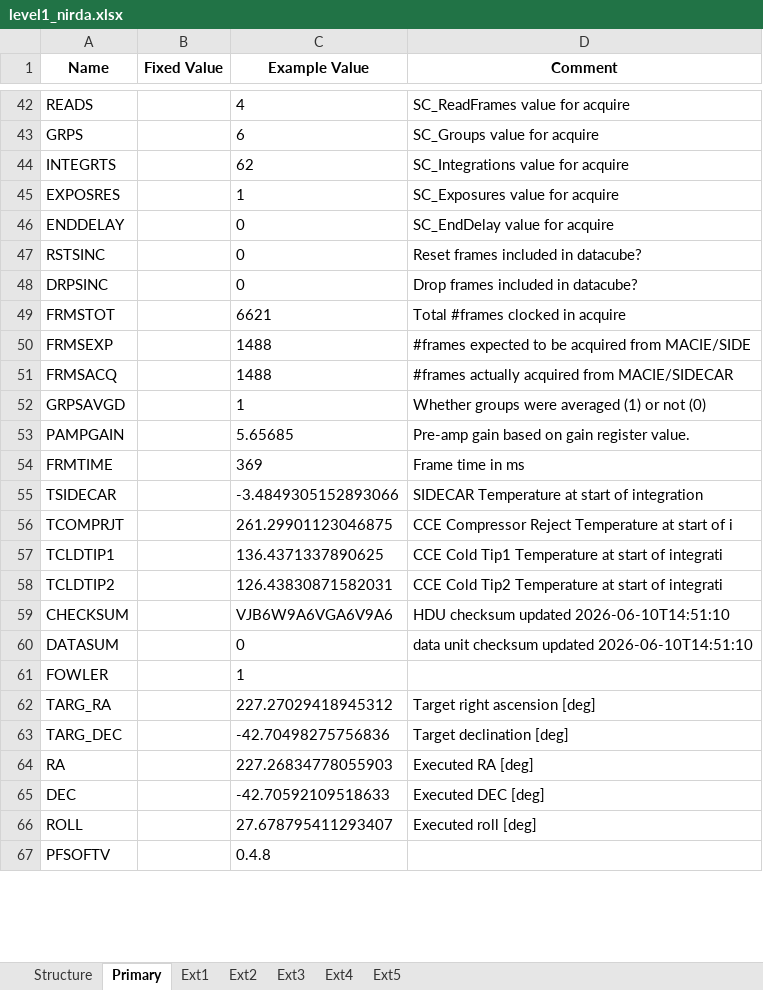
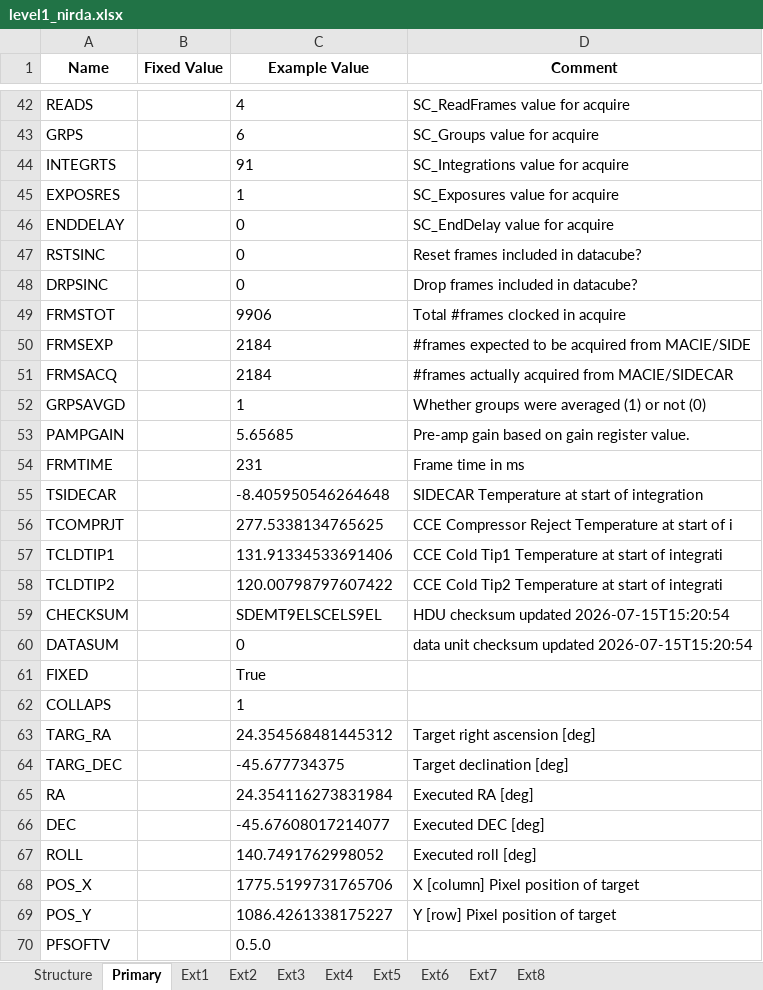
Before and after one commit to PandoraMission/pandora-fits, an Excel workbook: src/pandorafits/formats/nirda/level1_nirda.xlsx, sheet Primary, drawn as a sheet; only a part is shown, gaps mark what is left out; values as stored, in another font and other column widths than the file's, no borders; addresses are those after the commit; the diff covers the shown part only; the diff names each change by its address in the sheet, - before the commit and + after, or states it on an @@ line.

```diff
--- a/src/pandorafits/formats/nirda/level1_nirda.xlsx (sheet Primary)
+++ b/src/pandorafits/formats/nirda/level1_nirda.xlsx (sheet Primary)
+sheet tab: Ext6
+sheet tab: Ext7
+sheet tab: Ext8
-C44 (Example Value): 62
+C44 (Example Value): 91
-C49 (Example Value): 6621
+C49 (Example Value): 9906
-C50:C51 (Example Value): 1488
+C50:C51 (Example Value): 2184
-C54 (Example Value): 369
+C54 (Example Value): 231
-C55 (Example Value): -3.4849305152893066
+C55 (Example Value): -8.405950546264648
-C56 (Example Value): 261.29901123046875
+C56 (Example Value): 277.5338134765625
-C57 (Example Value): 136.4371337890625
+C57 (Example Value): 131.91334533691406
-C58 (Example Value): 126.43830871582031
+C58 (Example Value): 120.00798797607422
-C59 (Example Value): VJB6W9A6VGA6V9A6
+C59 (Example Value): SDEMT9ELSCELS9EL
-D59 (Comment): HDU checksum updated 2026-06-10T14:51:10
+D59 (Comment): HDU checksum updated 2026-07-15T15:20:54
-D60 (Comment): …checksum updated 2026-06-10T14:51:10
+D60 (Comment): …checksum updated 2026-07-15T15:20:54
+row 61: FIXED |  | True
-A62 (Name): FOWLER
+A62 (Name): COLLAPS
-C63 (Example Value): 227.27029418945312
+C63 (Example Value): 24.354568481445312
-C64 (Example Value): -42.70498275756836
+C64 (Example Value): -45.677734375
-C65 (Example Value): 227.26834778055903
+C65 (Example Value): 24.354116273831984
-C66 (Example Value): -42.70592109518633
+C66 (Example Value): -45.67608017214077
-C67 (Example Value): 27.678795411293407
+C67 (Example Value): 140.7491762998052
+row 68: POS_X |  | 1775.5199731765706 | X [column] Pixel position of target
+row 69: POS_Y |  | 1086.4261338175227 | Y [row] Pixel position of target
-C70 (Example Value): 0.4.8
+C70 (Example Value): 0.5.0
```
Also changed, not shown: 3 added rows and 23 edited cells elsewhere in this sheet, sheet Ext3, sheet Ext5, sheet Ext2, sheet Ext4, sheet Ext1, sheet Structure, src/pandorafits/formats/nirda/level0_nirda.xlsx, src/pandorafits/formats/visda/level0_visda.xlsx, 17 other files.
